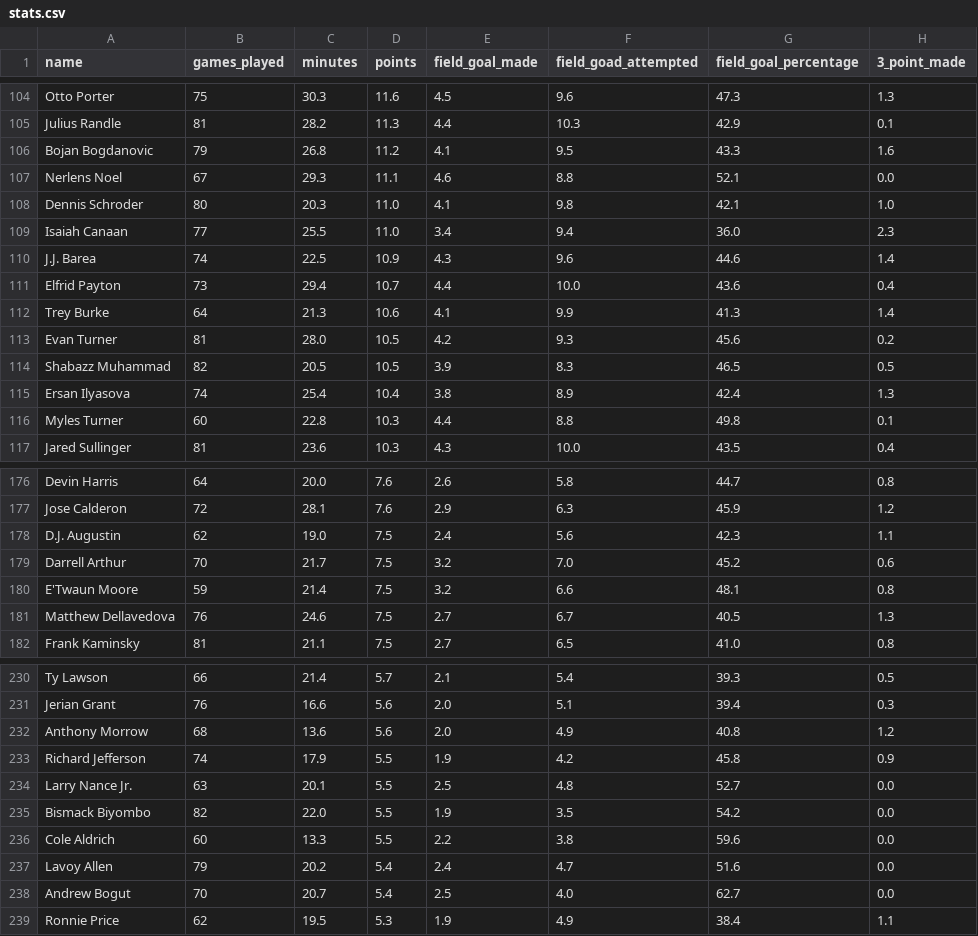
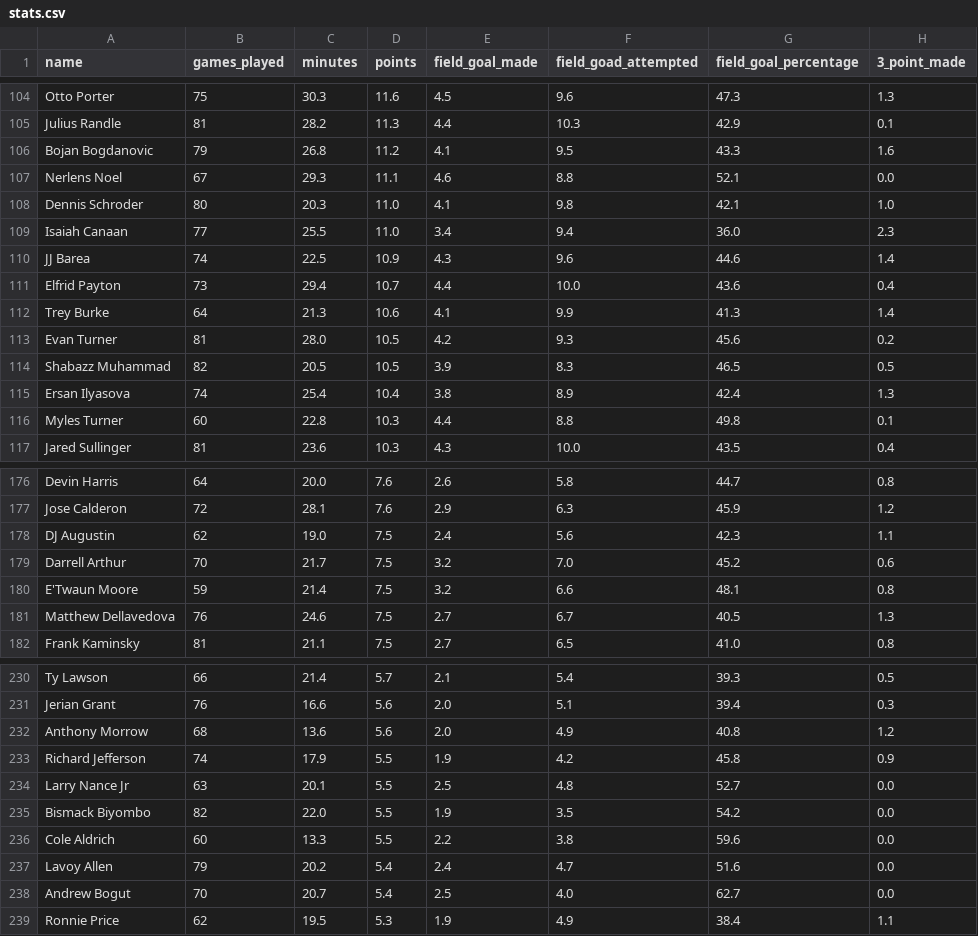
Before and after one commit to scottmcallister/nba-contracts, a CSV file: nbacontracts/data/stats.csv, drawn as a sheet; only a part is shown, gaps mark what is left out; the diff names each change by its address in the sheet, - before the commit and + after, or states it on an @@ line.

```diff
--- a/nbacontracts/data/stats.csv
+++ b/nbacontracts/data/stats.csv
-A110 (name): J.J. Barea
+A110 (name): JJ Barea
-A178 (name): D.J. Augustin
+A178 (name): DJ Augustin
-A234 (name): Larry Nance Jr.
+A234 (name): Larry Nance Jr
```
Also changed, not shown: 5 other files.
